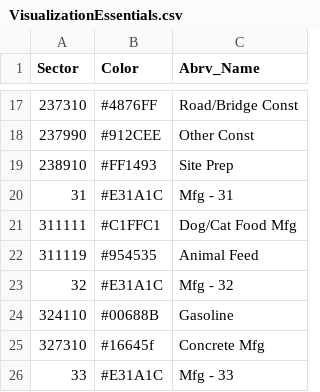
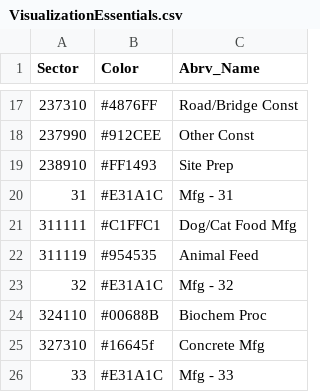
Before and after one commit to USEPA/flowsa, a CSV file: flowsa/data/VisualizationEssentials.csv, drawn as a sheet; only a part is shown, gaps mark what is left out.

Commit message:
rename gasoline to biochem processing otherwise appears food waste flows from gasoline to dog food manuf

```diff
--- a/flowsa/data/VisualizationEssentials.csv
+++ b/flowsa/data/VisualizationEssentials.csv
@@ -23,3 +23,3 @@ Sector,Color,Abrv_Name
 32,#E31A1C,Mfg - 32
-324110,#00688B,Gasoline
+324110,#00688B,Biochem Proc
 327310,#16645f,Concrete Mfg
```
